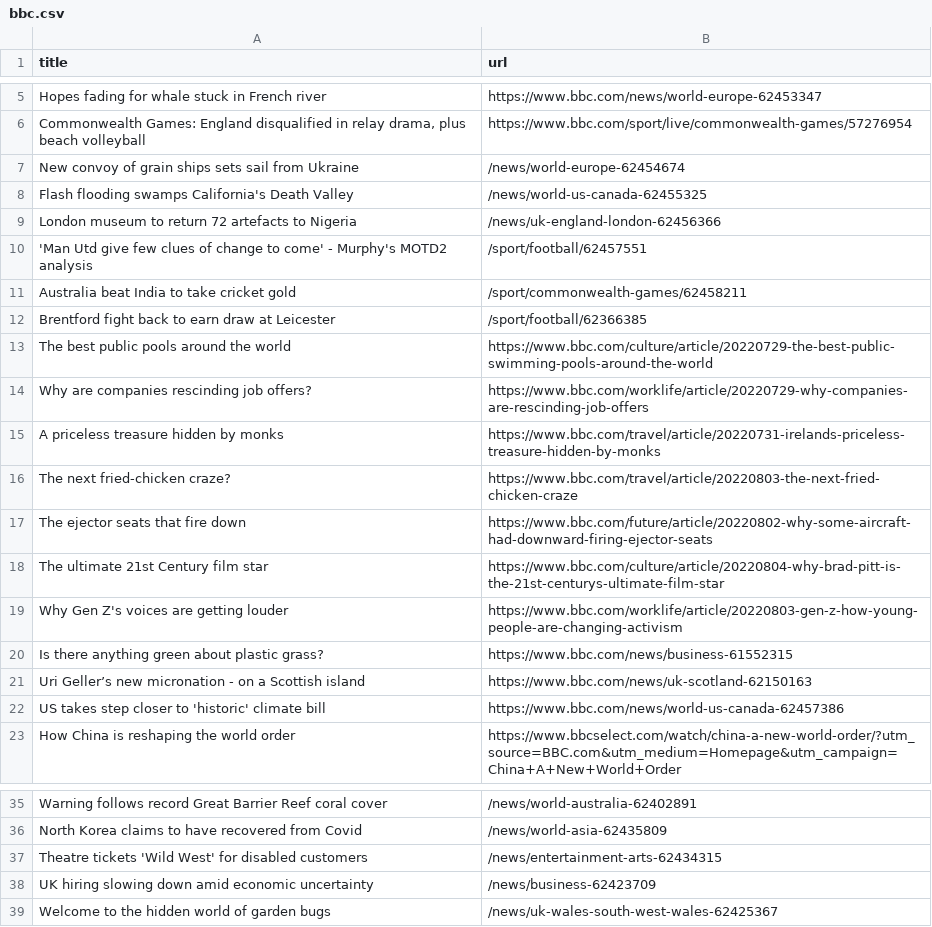
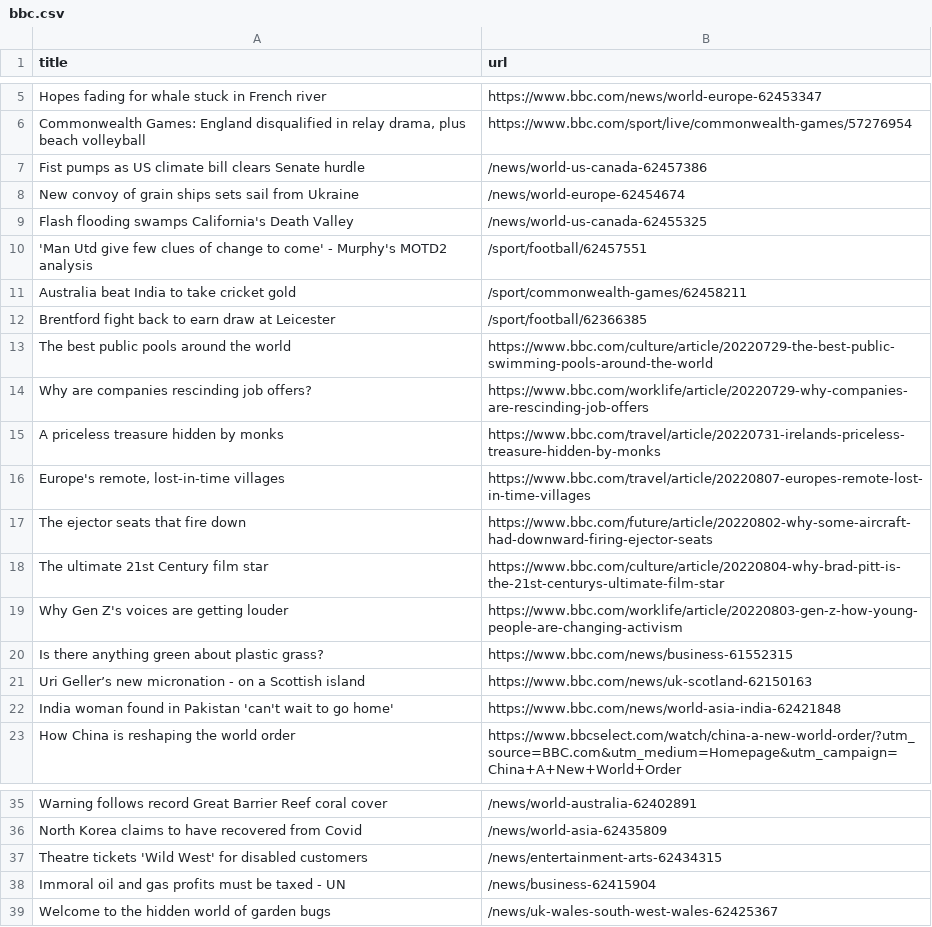
Before and after one commit to ErichBuergler/automatic-scraper-bbc, a CSV file: bbc.csv, drawn as a sheet; only a part is shown, gaps mark what is left out.

```diff
--- a/bbc.csv
+++ b/bbc.csv
@@ -6,5 +6,5 @@ Hopes fading for whale stuck in French river,https://www.bbc.com/news/world-euro
 "Commonwealth Games: England disqualified in relay drama, plus beach volleyball",https://www.bbc.com/sport/live/commonwealth-games/57276954
+Fist pumps as US climate bill clears Senate hurdle,/news/world-us-canada-62457386
 New convoy of grain ships sets sail from Ukraine,/news/world-europe-62454674
 Flash flooding swamps California's Death Valley,/news/world-us-canada-62455325
-London museum to return 72 artefacts to Nigeria,/news/uk-england-london-62456366
 'Man Utd give few clues of change to come' - Murphy's MOTD2 analysis,/sport/football/62457551
@@ -15,3 +15,3 @@ Why are companies rescinding job offers?,https://www.bbc.com/worklife/article/20
 A priceless treasure hidden by monks,https://www.bbc.com/travel/article/20220731-irelands-priceless-treasure-hidden-by-monks
-The next fried-chicken craze?,https://www.bbc.com/travel/article/20220803-the-next-fried-chicken-craze
+"Europe's remote, lost-in-time villages",https://www.bbc.com/travel/article/20220807-europes-remote-lost-in-time-villages
 The ejector seats that fire down,https://www.bbc.com/future/article/20220802-why-some-aircraft-had-downward-firing-ejector-seats
@@ -21,3 +21,3 @@ Is there anything green about plastic grass?,https://www.bbc.com/news/business-6
 Uri Geller’s new micronation - on a Scottish island,https://www.bbc.com/news/uk-scotland-62150163
-US takes step closer to 'historic' climate bill,https://www.bbc.com/news/world-us-canada-62457386
+India woman found in Pakistan 'can't wait to go home',https://www.bbc.com/news/world-asia-india-62421848
 How China is reshaping the world order,https://www.bbcselect.com/watch/china-a-new-world-order/?utm_source=BBC.com&utm_medium=Homepage&utm_campaign=China+A+New+World+Order
@@ -37,3 +37,3 @@ North Korea claims to have recovered from Covid,/news/world-asia-62435809
 Theatre tickets 'Wild West' for disabled customers,/news/entertainment-arts-62434315
-UK hiring slowing down amid economic uncertainty,/news/business-62423709
+Immoral oil and gas profits must be taxed - UN,/news/business-62415904
 Welcome to the hidden world of garden bugs,/news/uk-wales-south-west-wales-62425367
```
